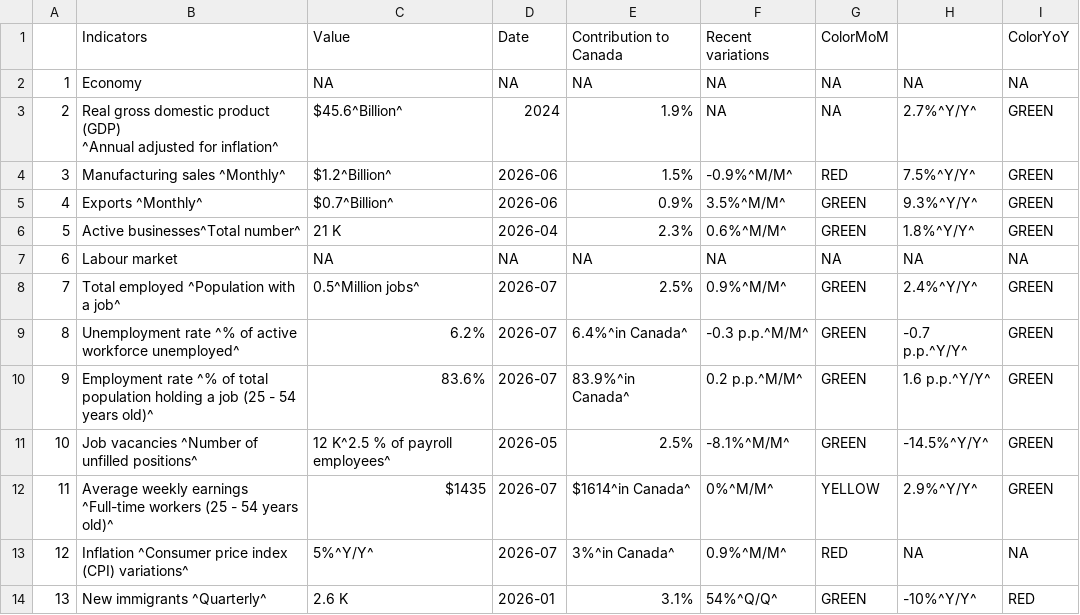
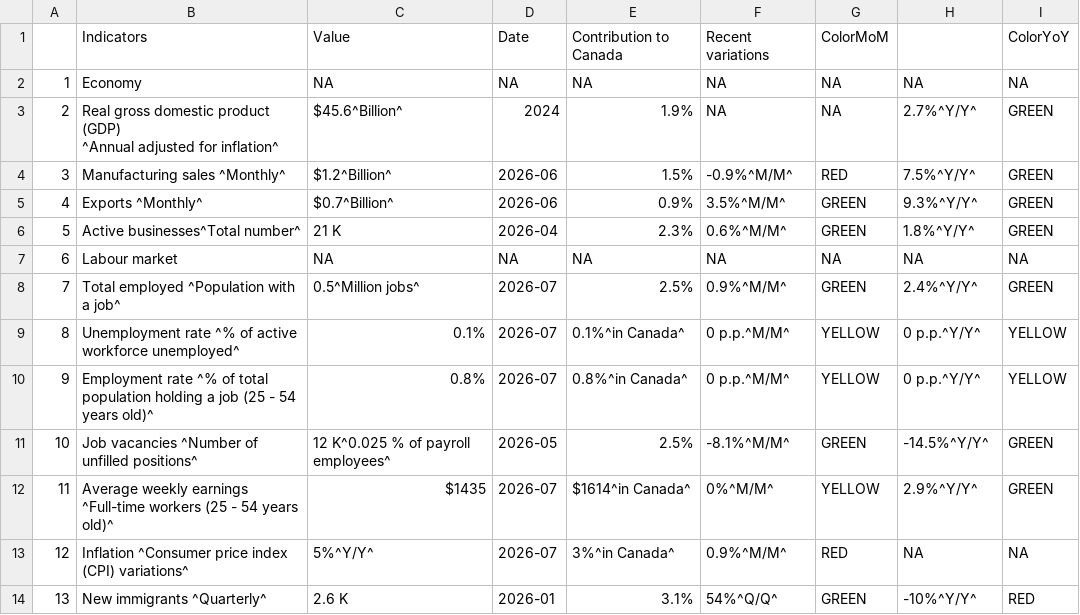
Before and after one commit to Dabra56/Economic_Dashboard, a CSV file: data/Nova_Scotia_table.csv, drawn as a sheet.

```diff
--- a/data/Nova_Scotia_table.csv
+++ b/data/Nova_Scotia_table.csv
@@ -9,5 +9,5 @@
 "7","Total employed ^Population with a job^","0.5^Million jobs^","2026-07","2.5%","0.9%^M/M^","GREEN","2.4%^Y/Y^","GREEN"
-"8","Unemployment rate ^% of active workforce unemployed^","6.2%","2026-07","6.4%^in Canada^","-0.3 p.p.^M/M^","GREEN","-0.7 p.p.^Y/Y^","GREEN"
-"9","Employment rate ^% of total population holding a job (25 - 54 years old)^","83.6%","2026-07","83.9%^in Canada^","0.2 p.p.^M/M^","GREEN","1.6 p.p.^Y/Y^","GREEN"
-"10","Job vacancies ^Number of unfilled positions^","12 K^2.5 % of payroll employees^","2026-05","2.5%","-8.1%^M/M^","GREEN","-14.5%^Y/Y^","GREEN"
+"8","Unemployment rate ^% of active workforce unemployed^","0.1%","2026-07","0.1%^in Canada^","0 p.p.^M/M^","YELLOW","0 p.p.^Y/Y^","YELLOW"
+"9","Employment rate ^% of total population holding a job (25 - 54 years old)^","0.8%","2026-07","0.8%^in Canada^","0 p.p.^M/M^","YELLOW","0 p.p.^Y/Y^","YELLOW"
+"10","Job vacancies ^Number of unfilled positions^","12 K^0.025 % of payroll employees^","2026-05","2.5%","-8.1%^M/M^","GREEN","-14.5%^Y/Y^","GREEN"
 "11","Average weekly earnings ^Full-time workers (25 - 54 years old)^","$1435","2026-07","$1614^in Canada^","0%^M/M^","YELLOW","2.9%^Y/Y^","GREEN"
```
Also changed, not shown: data/canada_table.csv, data/employment_rate.csv, 23 other files.
